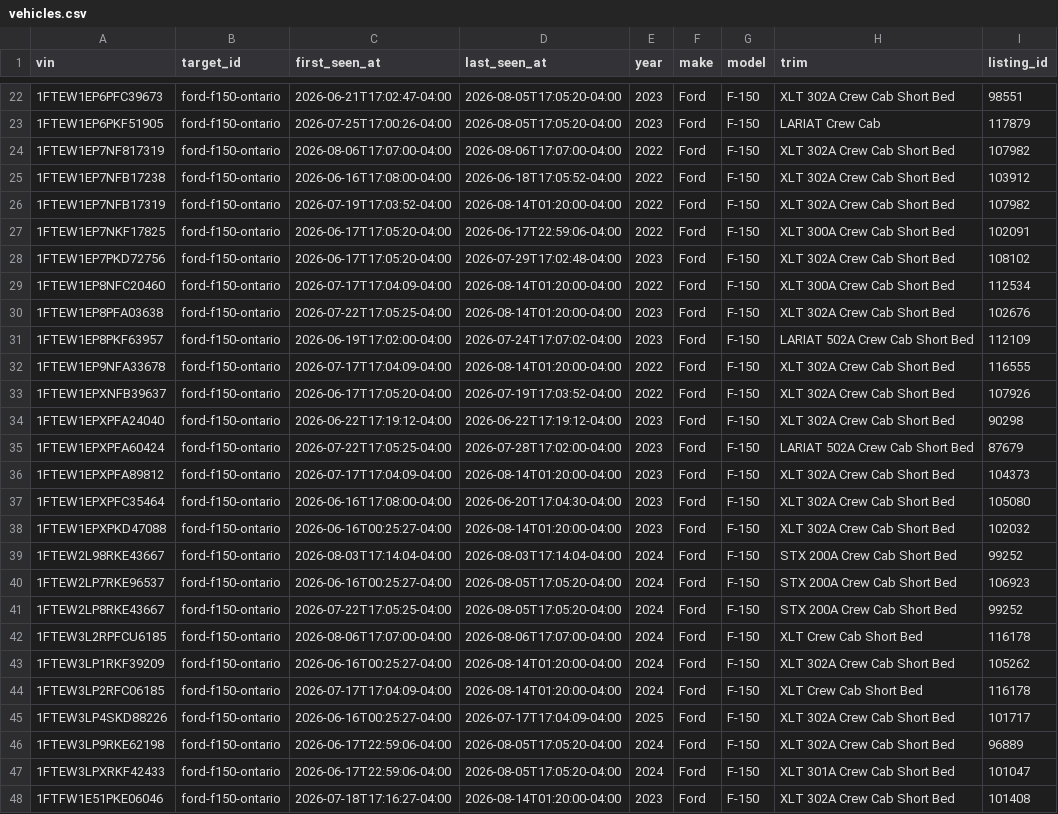
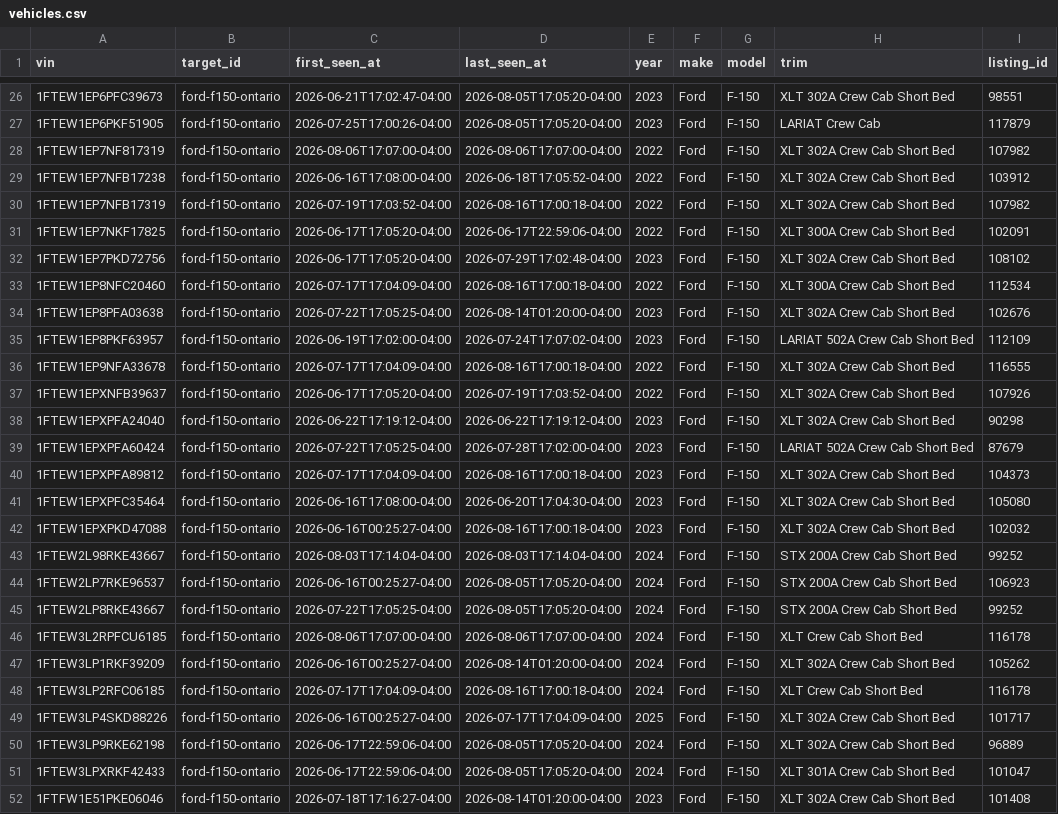
Before and after one commit to MG-Guan/clutch_tracker, a CSV file: data/targets/ford-f150-ontario/vehicles.csv, drawn as a sheet; only a part is shown, gaps mark what is left out; addresses are those after the commit; the diff covers the shown part only; the diff names each change by its address in the sheet, - before the commit and + after, or states it on an @@ line.

```diff
--- a/data/targets/ford-f150-ontario/vehicles.csv
+++ b/data/targets/ford-f150-ontario/vehicles.csv
-D30 (last_seen_at): 2026-08-14T01:20:00-04:00
+D30 (last_seen_at): 2026-08-16T17:00:18-04:00
-D33 (last_seen_at): 2026-08-14T01:20:00-04:00
+D33 (last_seen_at): 2026-08-16T17:00:18-04:00
-D36 (last_seen_at): 2026-08-14T01:20:00-04:00
+D36 (last_seen_at): 2026-08-16T17:00:18-04:00
-D40 (last_seen_at): 2026-08-14T01:20:00-04:00
+D40 (last_seen_at): 2026-08-16T17:00:18-04:00
-D42 (last_seen_at): 2026-08-14T01:20:00-04:00
+D42 (last_seen_at): 2026-08-16T17:00:18-04:00
-D48 (last_seen_at): 2026-08-14T01:20:00-04:00
+D48 (last_seen_at): 2026-08-16T17:00:18-04:00
```
Also changed, not shown: 6 added rows and 17 edited cells elsewhere in this file, 4 other files.
